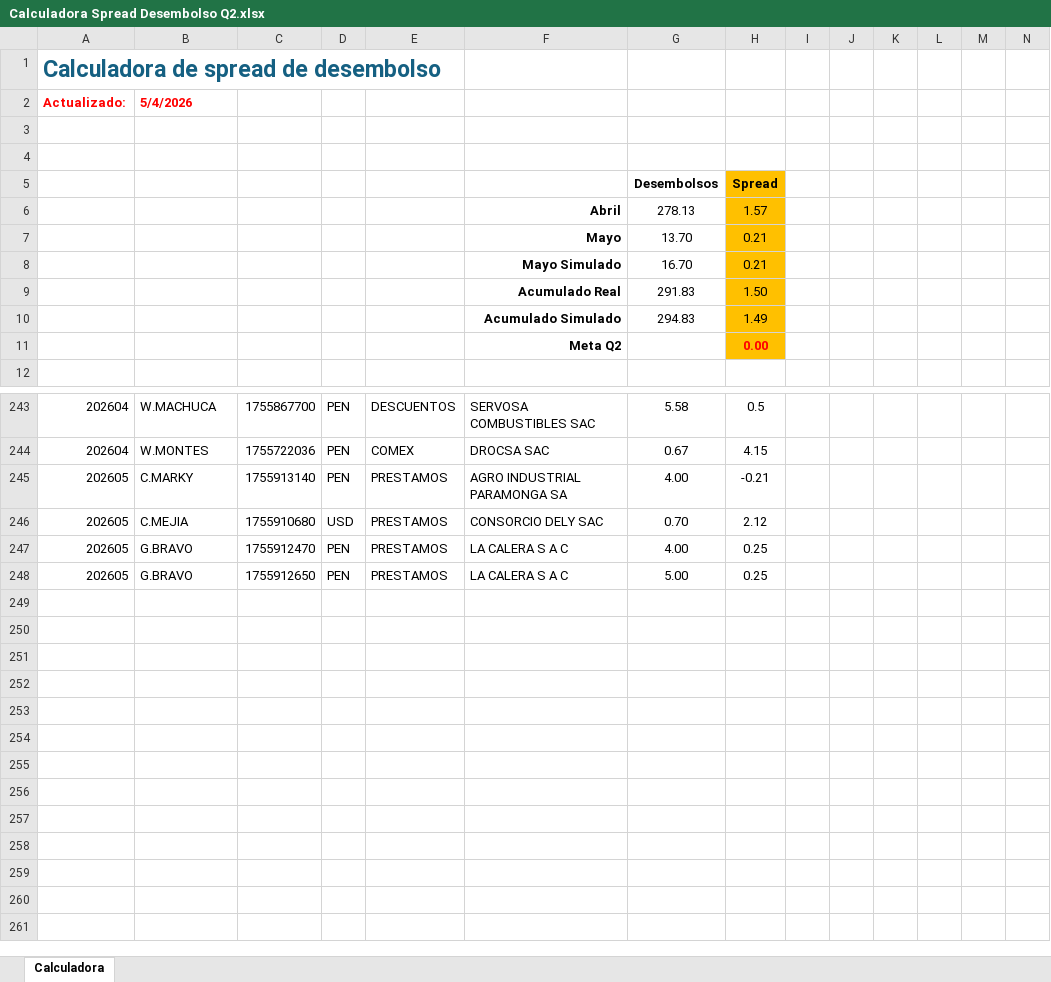
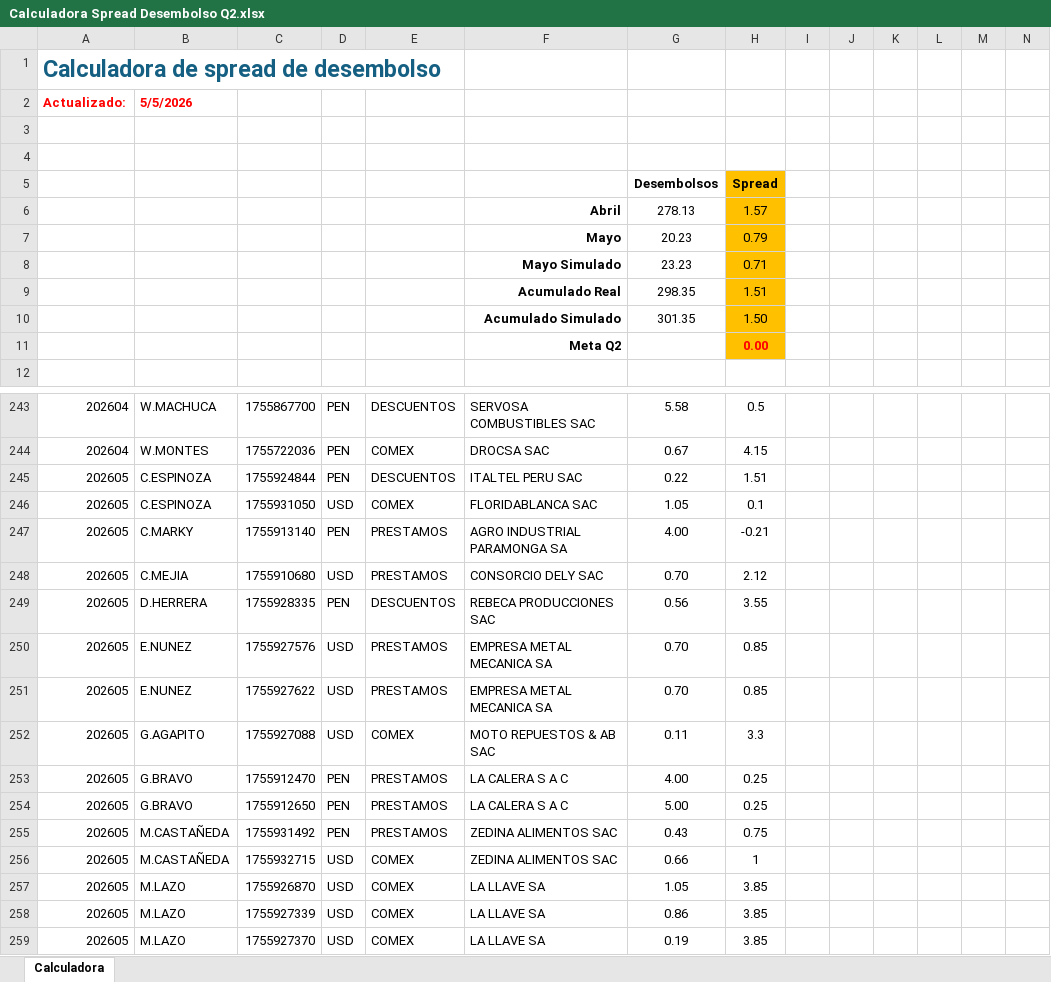
Before and after one commit to luiszelmu98/archivos, an Excel workbook: Calculadora Spread Desembolso Q2.xlsx, sheet Calculadora, drawn as a sheet; only a part is shown, gaps mark what is left out; values as stored, in another font and other column widths than the file's, no borders; charts and pictures not drawn; removed rows and columns are numbered as before the commit, all else as after; rows hold the shown columns only; the diff covers the shown part only; the diff names each change by its address in the sheet, - before the commit and + after, or states it on an @@ line.

Commit message:
Add files via upload

```diff
--- a/Calculadora Spread Desembolso Q2.xlsx (sheet Calculadora)
+++ b/Calculadora Spread Desembolso Q2.xlsx (sheet Calculadora)
-B2: 5/4/2026
+B2: 5/5/2026
-row 7:  |  |  |  |  | Mayo | 13.70 | 0.21
-row 8:  |  |  |  |  | Mayo Simulado | 16.70 | 0.21
-row 9:  |  |  |  |  | Acumulado Real | 291.83 | 1.50
-row 10:  |  |  |  |  | Acumulado Simulado | 294.83 | 1.49
+row 7:  |  |  |  |  | Mayo | 20.23 | 0.79
+row 8:  |  |  |  |  | Mayo Simulado | 23.23 | 0.71
+row 9:  |  |  |  |  | Acumulado Real | 298.35 | 1.51
+row 10:  |  |  |  |  | Acumulado Simulado | 301.35 | 1.50
+row 245: 202605 | C.ESPINOZA | 1755924844 | PEN | DESCUENTOS | ITALTEL PERU SAC | 0.22 | 1.51
+row 246: 202605 | C.ESPINOZA | 1755931050 | USD | COMEX | FLORIDABLANCA SAC | 1.05 | 0.1
+row 249: 202605 | D.HERRERA | 1755928335 | PEN | DESCUENTOS | REBECA PRODUCCIONES SAC | 0.56 | 3.55
+row 250: 202605 | E.NUNEZ | 1755927576 | USD | PRESTAMOS | EMPRESA METAL MECANICA SA | 0.70 | 0.85
+row 251: 202605 | E.NUNEZ | 1755927622 | USD | PRESTAMOS | EMPRESA METAL MECANICA SA | 0.70 | 0.85
+row 252: 202605 | G.AGAPITO | 1755927088 | USD | COMEX | MOTO REPUESTOS & AB SAC | 0.11 | 3.3
+row 255: 202605 | M.CASTAÑEDA | 1755931492 | PEN | PRESTAMOS | ZEDINA ALIMENTOS SAC | 0.43 | 0.75
+row 256: 202605 | M.CASTAÑEDA | 1755932715 | USD | COMEX | ZEDINA ALIMENTOS SAC | 0.66 | 1
+row 257: 202605 | M.LAZO | 1755926870 | USD | COMEX | LA LLAVE SA | 1.05 | 3.85
+row 258: 202605 | M.LAZO | 1755927339 | USD | COMEX | LA LLAVE SA | 0.86 | 3.85
+row 259: 202605 | M.LAZO | 1755927370 | USD | COMEX | LA LLAVE SA | 0.19 | 3.85
```
Also changed, not shown: 2 added rows and 2 removed rows elsewhere in this sheet, hidden cells.
